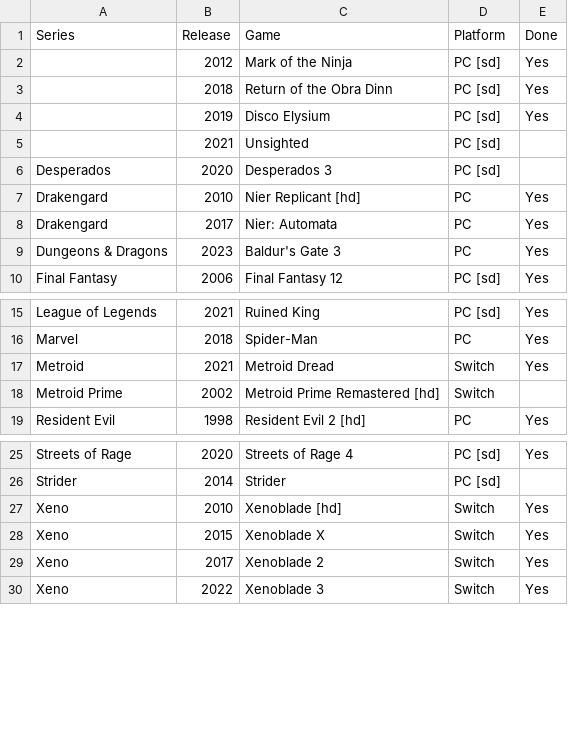
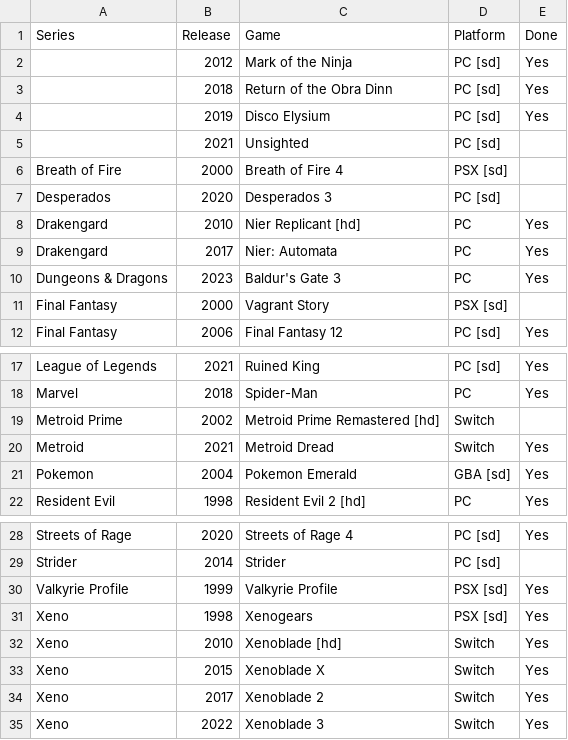
Before and after one commit to seriouslyunderappreciated/seriouslyunderappreciated.github.io, a CSV file: resources/collection.csv, drawn as a sheet; only a part is shown, gaps mark what is left out.

Commit message:
Update collection.csv

```diff
--- a/resources/collection.csv
+++ b/resources/collection.csv
@@ -5,2 +5,3 @@ Series,Release,Game,Platform,Done
 ,2021,Unsighted,PC [sd],
+Breath of Fire,2000,Breath of Fire 4,PSX [sd],
 Desperados,2020,Desperados 3,PC [sd],
@@ -9,2 +10,3 @@ Drakengard,2017,Nier: Automata,PC,Yes
 Dungeons & Dragons,2023,Baldur's Gate 3,PC,Yes
+Final Fantasy,2000,Vagrant Story,PSX [sd],
 Final Fantasy,2006,Final Fantasy 12,PC [sd],Yes
@@ -16,4 +18,5 @@ League of Legends,2021,Ruined King,PC [sd],Yes
 Marvel,2018,Spider-Man,PC,Yes
+Metroid Prime,2002,Metroid Prime Remastered [hd],Switch,
 Metroid,2021,Metroid Dread,Switch,Yes
-Metroid Prime,2002,Metroid Prime Remastered [hd],Switch,
+Pokemon,2004,Pokemon Emerald,GBA [sd],Yes
 Resident Evil,1998,Resident Evil 2 [hd],PC,Yes
@@ -26,2 +29,4 @@ Streets of Rage,2020,Streets of Rage 4,PC [sd],Yes
 Strider,2014,Strider,PC [sd],
+Valkyrie Profile,1999,Valkyrie Profile,PSX [sd],Yes
+Xeno,1998,Xenogears,PSX [sd],Yes
 Xeno,2010,Xenoblade [hd],Switch,Yes
```
